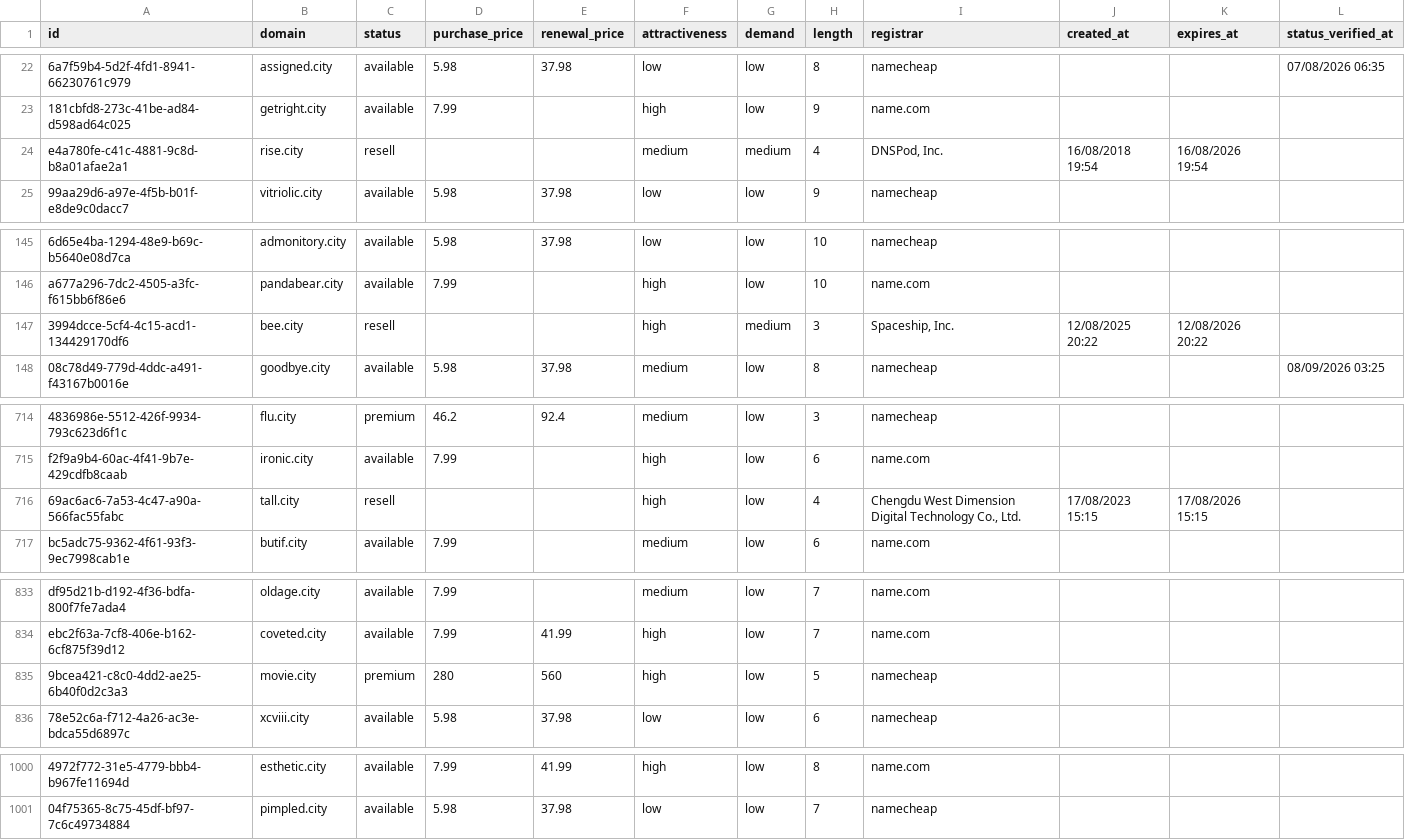
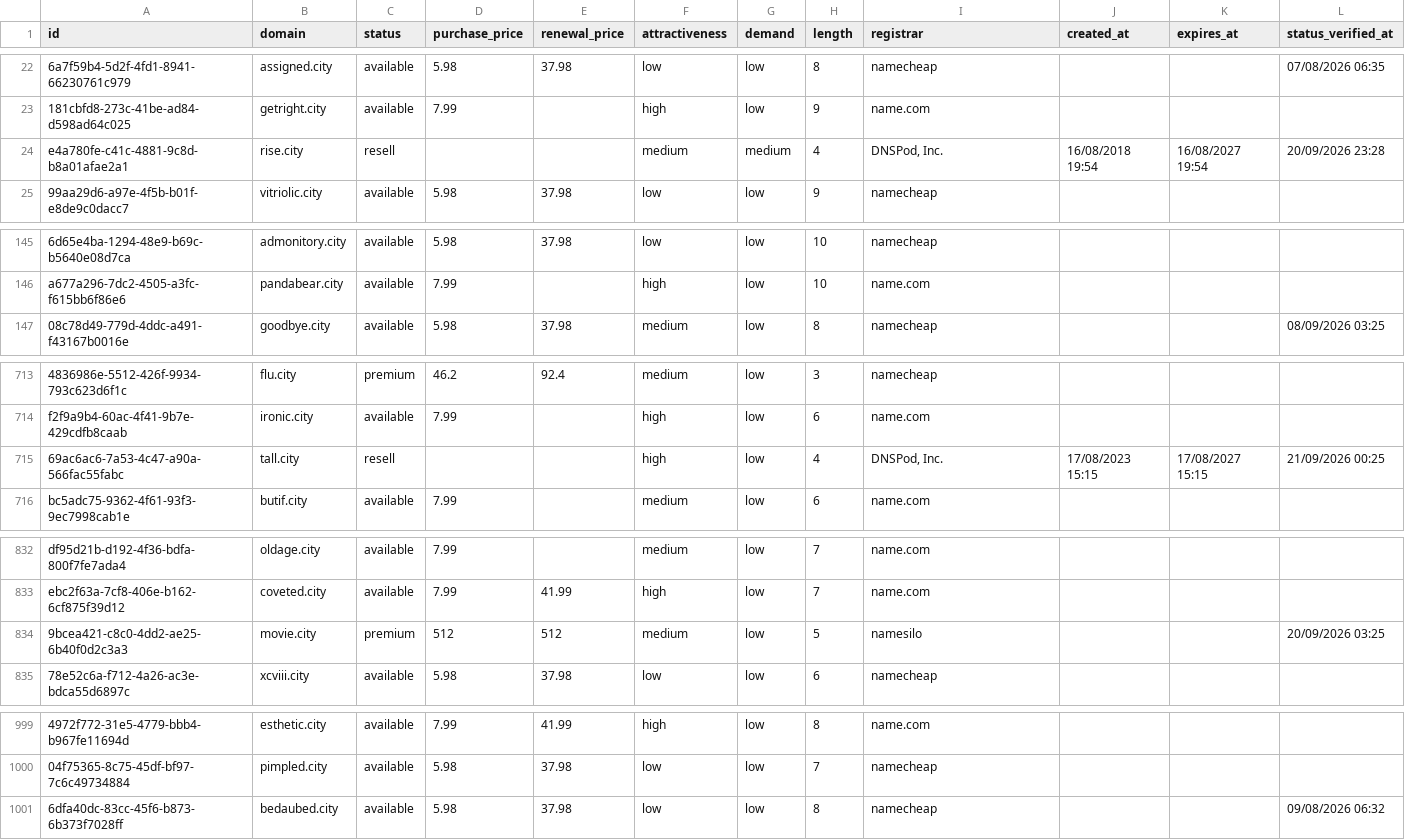
Before and after one commit to UniqueDomains/city-oneword-domains, a CSV file: city.csv, drawn as a sheet; only a part is shown, gaps mark what is left out; removed rows and columns are numbered as before the commit, all else as after; the diff covers the shown part only; the diff names each change by its address in the sheet, - before the commit and + after, or states it on an @@ line.

Commit message:
Domains update

```diff
--- a/city.csv
+++ b/city.csv
-K24 (expires_at): 16/08/2026 19:54
+K24 (expires_at): 16/08/2027 19:54
-L24 (status_verified_at): (empty)
+L24 (status_verified_at): 20/09/2026 23:28
-row 147: 3994dcce-5cf4-4c15-acd1-134429170df6 | bee.city | resell |  |  | high | medium | 3 | Spaceship, Inc. | 12/08/2025 20:22 | 12/08/2026 20:22
-I715 (registrar): Chengdu West Dimension Digital Technology Co., Ltd.
+I715 (registrar): DNSPod, Inc.
-K715 (expires_at): 17/08/2026 15:15
+K715 (expires_at): 17/08/2027 15:15
-L715 (status_verified_at): (empty)
+L715 (status_verified_at): 21/09/2026 00:25
-D834 (purchase_price): 280
+D834 (purchase_price): 512
-E834 (renewal_price): 560
+E834 (renewal_price): 512
-F834 (attractiveness): high
+F834 (attractiveness): medium
-I834 (registrar): namecheap
+I834 (registrar): namesilo
-L834 (status_verified_at): (empty)
+L834 (status_verified_at): 20/09/2026 03:25
+row 1001: 6dfa40dc-83cc-45f6-b873-6b373f7028ff | bedaubed.city | available | 5.98 | 37.98 | low | low | 8 | namecheap |  |  | 09/08/2026 06:32
```
Also changed, not shown: 4 edited cells elsewhere in this file, 4 other files.
